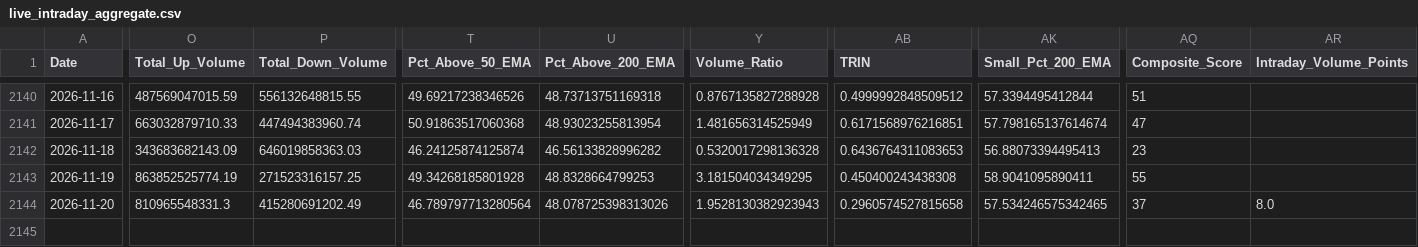
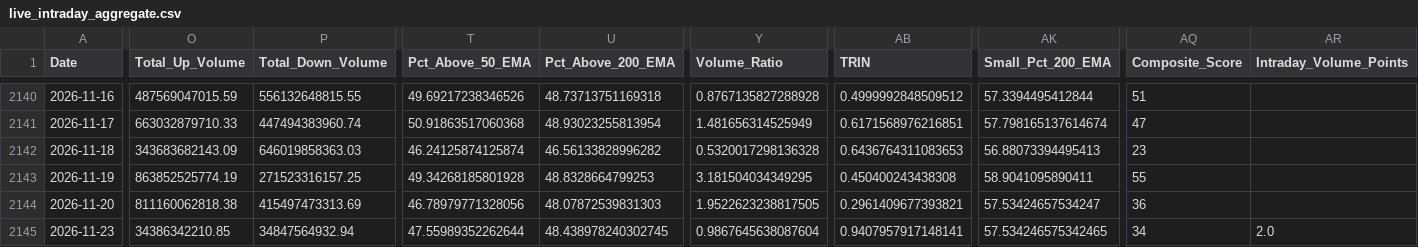
Before and after one commit to augmentalphawealth/Situational-Awareness, a CSV file: live_intraday_aggregate.csv, drawn as a sheet; only a part is shown, gaps mark what is left out; rows hold the shown columns only; the diff covers the shown part only; the diff names each change by its address in the sheet, - before the commit and + after, or states it on an @@ line.

```diff
--- a/live_intraday_aggregate.csv
+++ b/live_intraday_aggregate.csv
-O2144 (Total_Up_Volume): 810965548331.3
+O2144 (Total_Up_Volume): 811160062818.38
-P2144 (Total_Down_Volume): 415280691202.49
+P2144 (Total_Down_Volume): 415497473313.69
-T2144 (Pct_Above_50_EMA): 46.789797713280564
+T2144 (Pct_Above_50_EMA): 46.78979771328056
-U2144 (Pct_Above_200_EMA): 48.078725398313026
+U2144 (Pct_Above_200_EMA): 48.07872539831303
-Y2144 (Volume_Ratio): 1.9528130382923943
+Y2144 (Volume_Ratio): 1.9522623238817505
-AB2144 (TRIN): 0.2960574527815658
+AB2144 (TRIN): 0.2961409677393821
-AK2144 (Small_Pct_200_EMA): 57.534246575342465
+AK2144 (Small_Pct_200_EMA): 57.53424657534247
-AQ2144 (Composite_Score): 37
+AQ2144 (Composite_Score): 36
-AR2144 (Intraday_Volume_Points): 8.0
+AR2144 (Intraday_Volume_Points): (empty)
+row 2145: 2026-11-23 | 34386342210.85 | 34847564932.94 | 47.55989352262644 | 48.438978240302745 | 0.9867645638087604 | 0.9407957917148141 | 57.534246575342465 | 34 | 2.0
```
Also changed, not shown: 1 edited cell elsewhere in this file, 5 other files.
